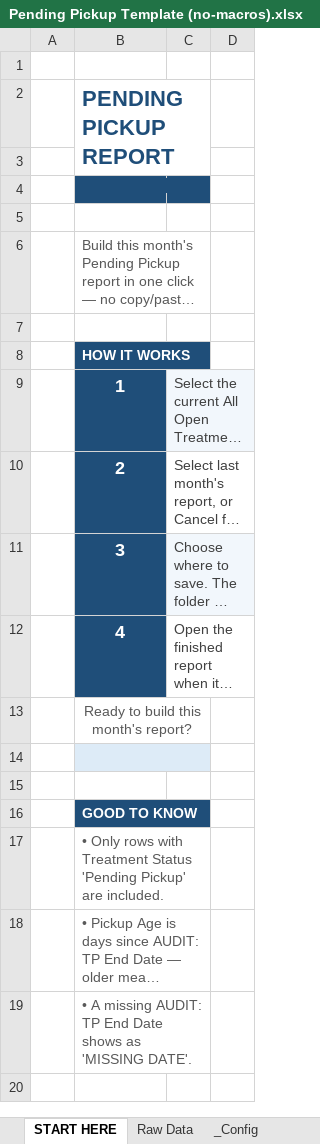
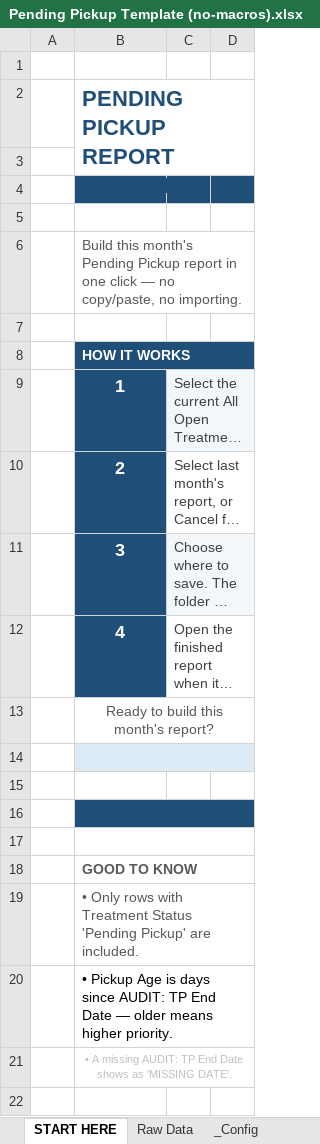
Before and after one commit to smd3235/Pending-Pickup-Project, an Excel workbook: Pending Pickup Template (no-macros).xlsx, sheet START HERE, drawn as a sheet; only a part is shown; long unchanged cells end in …; values as stored, in another font and other column widths than the file's, no borders; charts and pictures not drawn; removed rows and columns are numbered as before the commit, all else as after; the diff covers the shown part only; the diff names each change by its address in the sheet, - before the commit and + after, or states it on an @@ line.

Commit message:
Add START HERE/email template screenshots and refine layouts

```diff
--- a/Pending Pickup Template (no-macros).xlsx (sheet START HERE)
+++ b/Pending Pickup Template (no-macros).xlsx (sheet START HERE)
-B2:C3 merged
+B2:D3 merged
-D4 fill: none
+D4 fill: #1F4E79
-B6:C6 merged
+B6:D6 merged
-B8:C8 merged
+B8:D8 merged
-D8 fill: none
+D8 fill: #1F4E79
+C9:D9 merged
+C10:D10 merged
+C11:D11 merged
+C12:D12 merged
-B13:C13 merged
+B13:D13 merged
-B14:C14 merged
+B14:D14 merged
+row 16: (empty)
+row 17: (empty)
-B18:C18 fill: #1F4E79
+B18:C18 fill: none
-B18 text colour: #FFFFFF
+B18 text colour: #595959
-B16:C16 merged
+B18:D18 merged
-B17:C17 merged
+B19:D19 merged
-B20 text colour: #595959
+B20 text colour: black
-B18:C18 merged
@@ B21 text colour: #595959 → #BFBFBF, text size: smaller, alignment: left → center @@
-B19:C19 merged
+B21:D21 merged
```
Also changed, not shown: 2 added rows, cell formats and merged cells elsewhere in this sheet, charts or pictures, Pending Pickup Template.xlsm, 7 other files.
